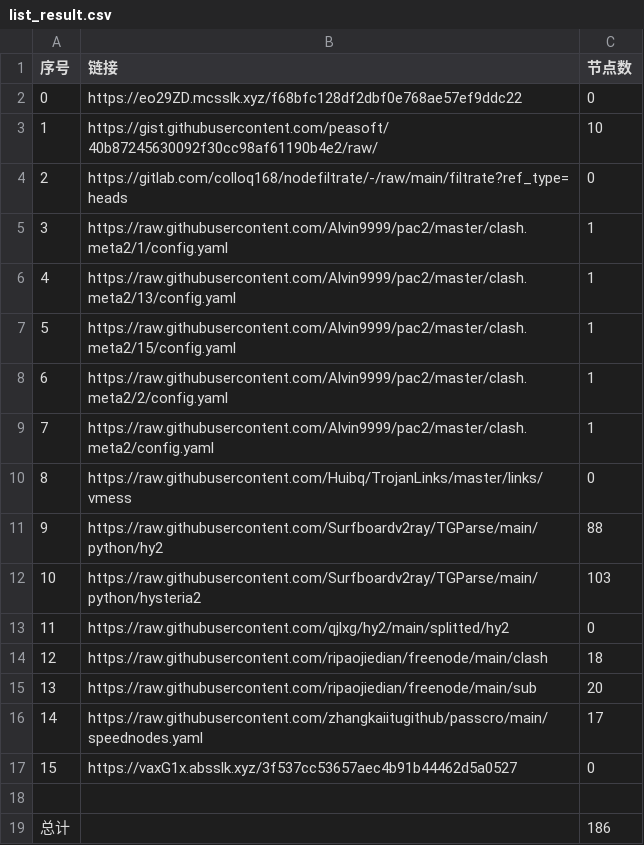
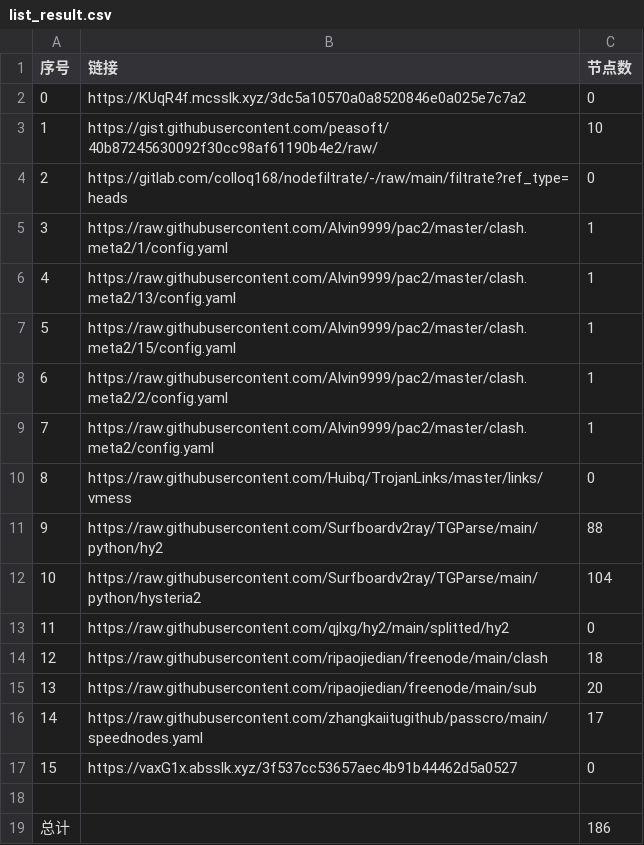
Before and after one commit to AlabasterStone/NoMoreWalls, a CSV file: list_result.csv, drawn as a sheet.

```diff
--- a/list_result.csv
+++ b/list_result.csv
@@ -1,3 +1,3 @@
 序号,链接,节点数
-0,https://eo29ZD.mcsslk.xyz/f68bfc128df2dbf0e768ae57ef9ddc22,0
+0,https://KUqR4f.mcsslk.xyz/3dc5a10570a0a8520846e0a025e7c7a2,0
 1,https://gist.githubusercontent.com/peasoft/40b87245630092f30cc98af61190b4e2/raw/,10
@@ -11,3 +11,3 @@
 9,https://raw.githubusercontent.com/Surfboardv2ray/TGParse/main/python/hy2,88
-10,https://raw.githubusercontent.com/Surfboardv2ray/TGParse/main/python/hysteria2,103
+10,https://raw.githubusercontent.com/Surfboardv2ray/TGParse/main/python/hysteria2,104
 11,https://raw.githubusercontent.com/qjlxg/hy2/main/splitted/hy2,0
```
Also changed, not shown: 5 other files.
